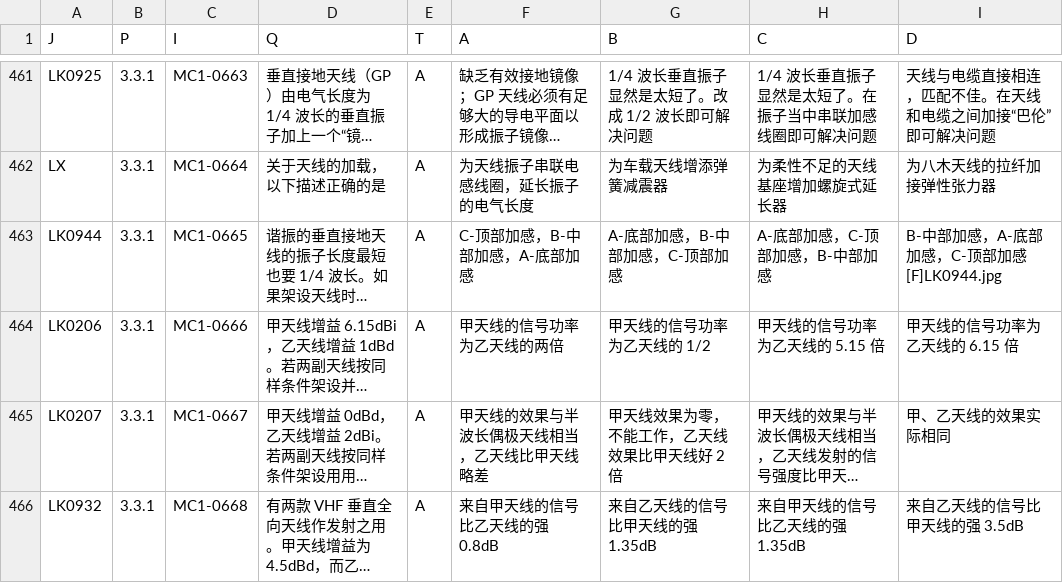
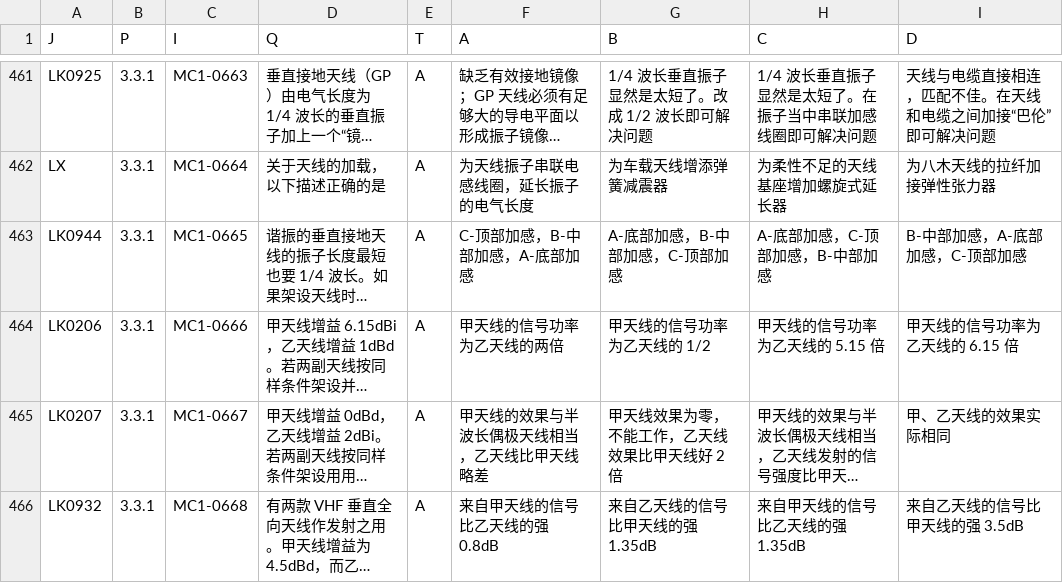
Before and after one commit to BI7KHI/HAM_OperationTechnicalVerification, a CSV file: QB_PDF/A类题库_extracted.csv, drawn as a sheet; only a part is shown, gaps mark what is left out; long unchanged cells end in …; the diff names each change by its address in the sheet, - before the commit and + after, or states it on an @@ line.

```diff
--- a/QB_PDF/A类题库_extracted.csv
+++ b/QB_PDF/A类题库_extracted.csv
-I463 (D): B-中部加感，A-底部加感，C-顶部加感 [F]LK0944.jpg
+I463 (D): B-中部加感，A-底部加感，C-顶部加感
```
Also changed, not shown: QB_PDF/B类题库_extracted.csv, QB_PDF/C类题库_extracted.csv, 2 other files.
